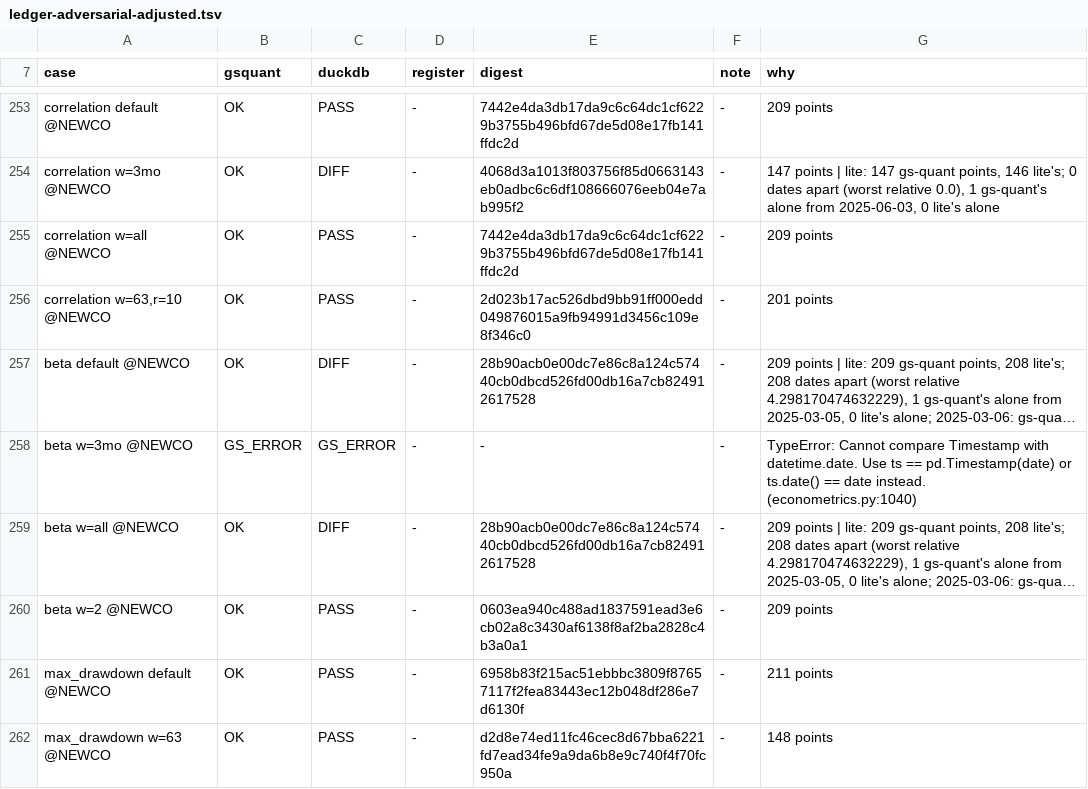
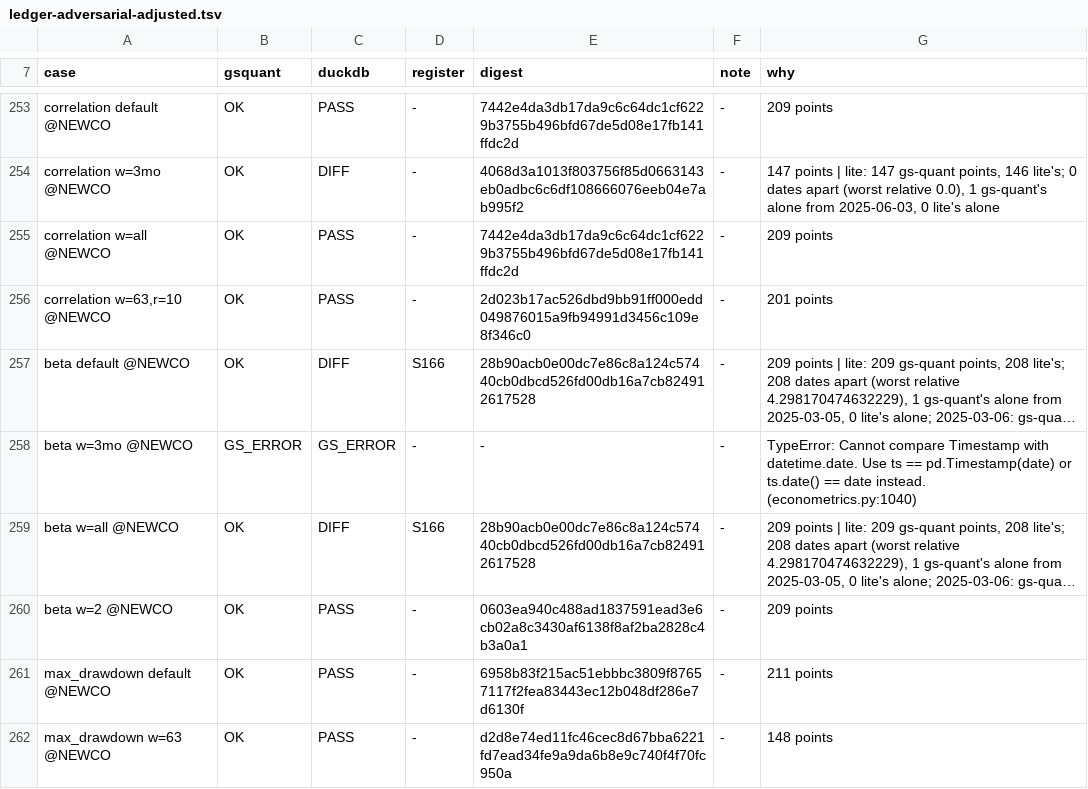
Before and after one commit to neema2/legend-lite, a TSV file: tools/gs-quant-oracle/ledger-adversarial-adjusted.tsv, drawn as a sheet; only a part is shown, gaps mark what is left out; long unchanged cells end in …; the diff covers the shown part only; the diff names each change by its address in the sheet, - before the commit and + after, or states it on an @@ line.

```diff
--- a/tools/gs-quant-oracle/ledger-adversarial-adjusted.tsv
+++ b/tools/gs-quant-oracle/ledger-adversarial-adjusted.tsv
-D257 (register): -
+D257 (register): S166
-D259 (register): -
+D259 (register): S166
```
Also changed, not shown: 32 edited cells elsewhere in this file, tools/gs-quant-oracle/ledger-adversarial-raw.tsv, tools/gs-quant-oracle/ledger.tsv, 22 other files.
